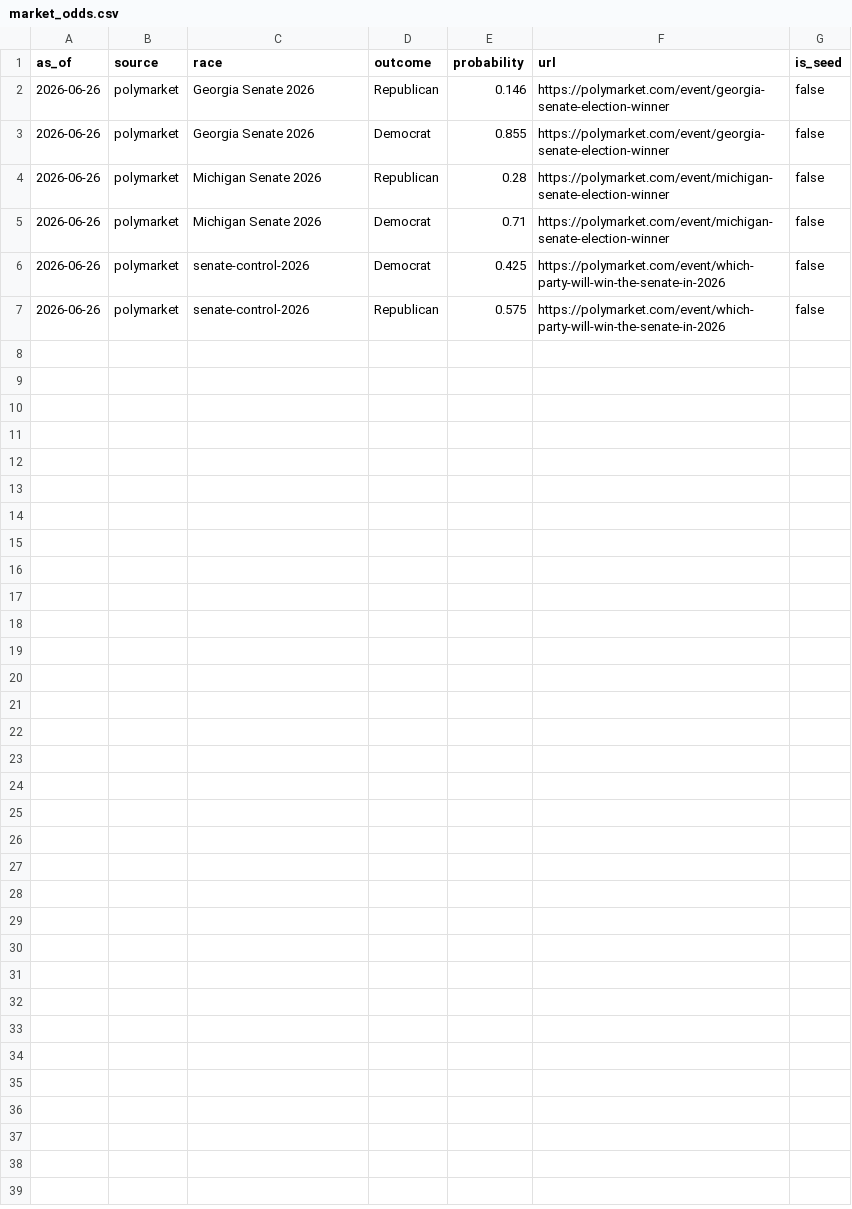
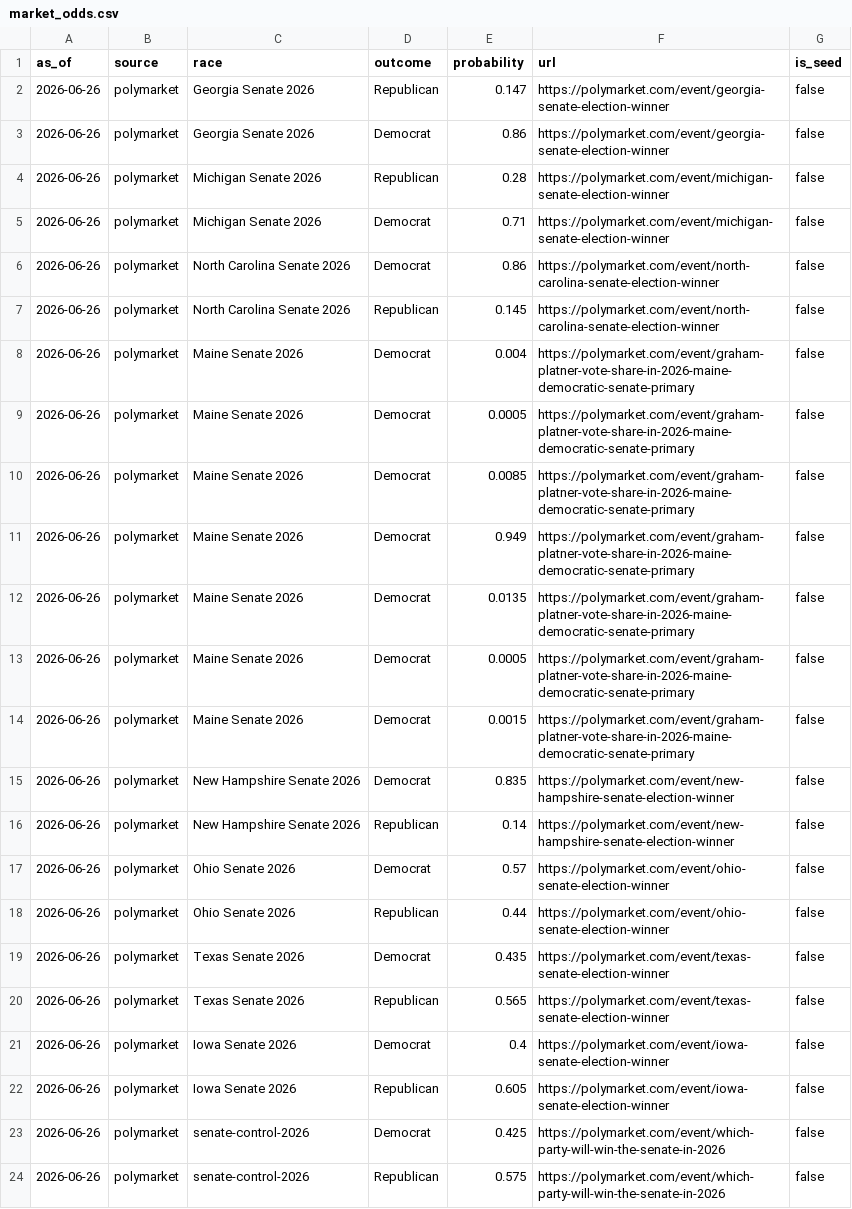
Before and after one commit to Hijodeagua/Election-models-by-Tre, a CSV file: data/fallback/market_odds.csv, drawn as a sheet.

```diff
--- a/data/fallback/market_odds.csv
+++ b/data/fallback/market_odds.csv
@@ -1,6 +1,23 @@
 as_of,source,race,outcome,probability,url,is_seed
-2026-06-26,polymarket,Georgia Senate 2026,Republican,0.146,https://polymarket.com/event/georgia-senate-election-winner,false
-2026-06-26,polymarket,Georgia Senate 2026,Democrat,0.855,https://polymarket.com/event/georgia-senate-election-winner,false
+2026-06-26,polymarket,Georgia Senate 2026,Republican,0.147,https://polymarket.com/event/georgia-senate-election-winner,false
+2026-06-26,polymarket,Georgia Senate 2026,Democrat,0.86,https://polymarket.com/event/georgia-senate-election-winner,false
 2026-06-26,polymarket,Michigan Senate 2026,Republican,0.28,https://polymarket.com/event/michigan-senate-election-winner,false
 2026-06-26,polymarket,Michigan Senate 2026,Democrat,0.71,https://polymarket.com/event/michigan-senate-election-winner,false
+2026-06-26,polymarket,North Carolina Senate 2026,Democrat,0.86,https://polymarket.com/event/north-carolina-senate-election-winner,false
+2026-06-26,polymarket,North Carolina Senate 2026,Republican,0.145,https://polymarket.com/event/north-carolina-senate-election-winner,false
+2026-06-26,polymarket,Maine Senate 2026,Democrat,0.004,https://polymarket.com/event/graham-platner-vote-share-in-2026-maine-democratic-senate-primary,false
+2026-06-26,polymarket,Maine Senate 2026,Democrat,0.0005,https://polymarket.com/event/graham-platner-vote-share-in-2026-maine-democratic-senate-primary,false
+2026-06-26,polymarket,Maine Senate 2026,Democrat,0.0085,https://polymarket.com/event/graham-platner-vote-share-in-2026-maine-democratic-senate-primary,false
+2026-06-26,polymarket,Maine Senate 2026,Democrat,0.949,https://polymarket.com/event/graham-platner-vote-share-in-2026-maine-democratic-senate-primary,false
+2026-06-26,polymarket,Maine Senate 2026,Democrat,0.0135,https://polymarket.com/event/graham-platner-vote-share-in-2026-maine-democratic-senate-primary,false
+2026-06-26,polymarket,Maine Senate 2026,Democrat,0.0005,https://polymarket.com/event/graham-platner-vote-share-in-2026-maine-democratic-senate-primary,false
+2026-06-26,polymarket,Maine Senate 2026,Democrat,0.0015,https://polymarket.com/event/graham-platner-vote-share-in-2026-maine-democratic-senate-primary,false
+2026-06-26,polymarket,New Hampshire Senate 2026,Democrat,0.835,https://polymarket.com/event/new-hampshire-senate-election-winner,false
+2026-06-26,polymarket,New Hampshire Senate 2026,Republican,0.14,https://polymarket.com/event/new-hampshire-senate-election-winner,false
+2026-06-26,polymarket,Ohio Senate 2026,Democrat,0.57,https://polymarket.com/event/ohio-senate-election-winner,false
+2026-06-26,polymarket,Ohio Senate 2026,Republican,0.44,https://polymarket.com/event/ohio-senate-election-winner,false
+2026-06-26,polymarket,Texas Senate 2026,Democrat,0.435,https://polymarket.com/event/texas-senate-election-winner,false
+2026-06-26,polymarket,Texas Senate 2026,Republican,0.565,https://polymarket.com/event/texas-senate-election-winner,false
+2026-06-26,polymarket,Iowa Senate 2026,Democrat,0.4,https://polymarket.com/event/iowa-senate-election-winner,false
+2026-06-26,polymarket,Iowa Senate 2026,Republican,0.605,https://polymarket.com/event/iowa-senate-election-winner,false
 2026-06-26,polymarket,senate-control-2026,Democrat,0.425,https://polymarket.com/event/which-party-will-win-the-senate-in-2026,false
```
Also changed, not shown: data/fallback/votehub_senate.csv, 3 other files.
